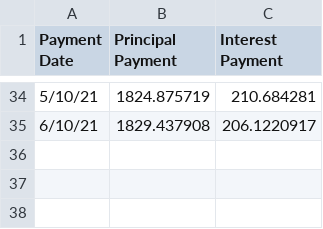
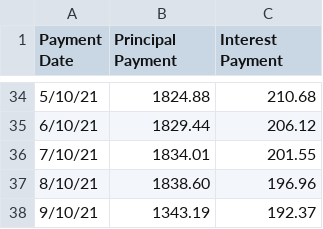
Before and after one commit to lydiacupery/loan-calculator, a CSV file: payment_history.csv, drawn as a sheet; only a part is shown, gaps mark what is left out; the diff covers the shown part only.

```diff
--- a/payment_history.csv
+++ b/payment_history.csv
@@ -34,2 +34,5 @@
-5/10/21,1824.875719,210.684281
-6/10/21,1829.437908,206.1220917
+5/10/21,1824.88,210.68
+6/10/21,1829.44,206.12
+7/10/21,1834.01,201.55
+8/10/21,1838.60,196.96
+9/10/21,1343.19,192.37
```
Also changed, not shown: 64 edited cells elsewhere in this file, 19 other files.
